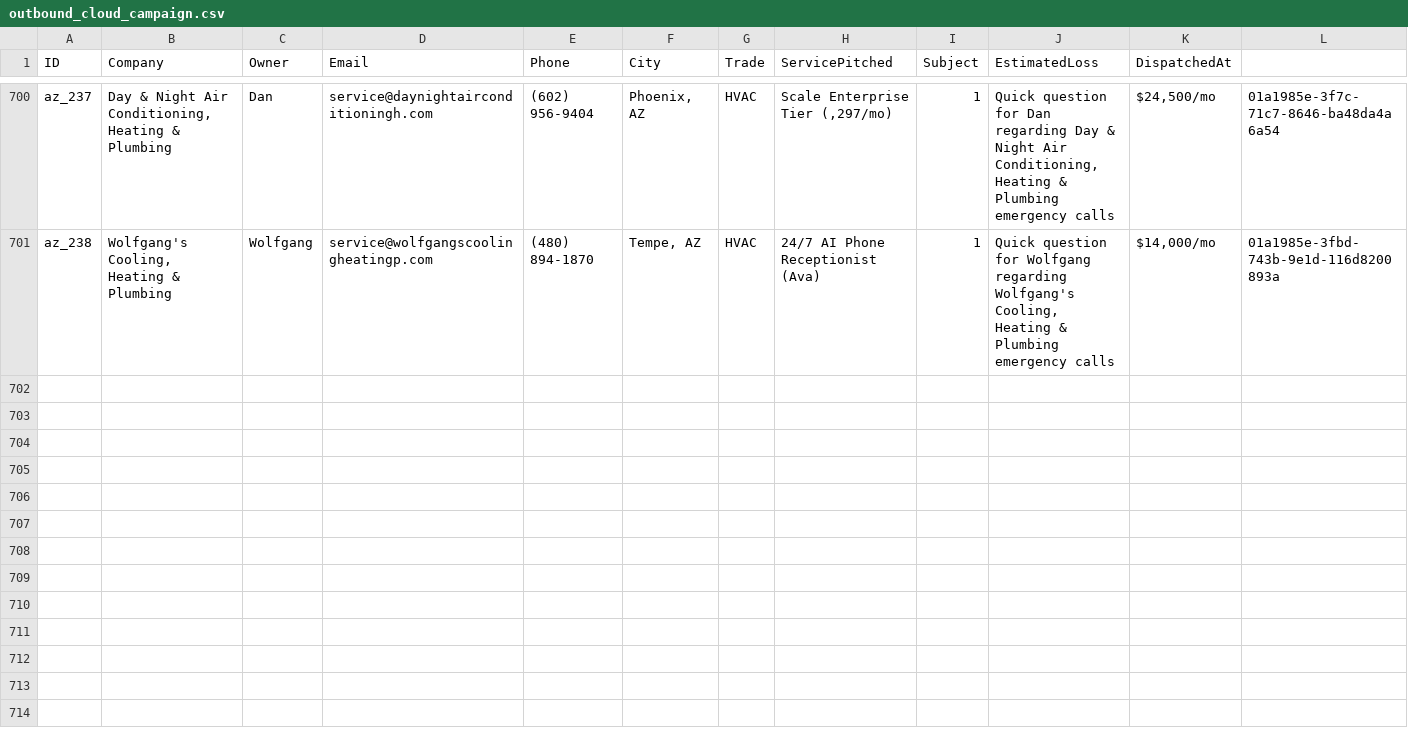
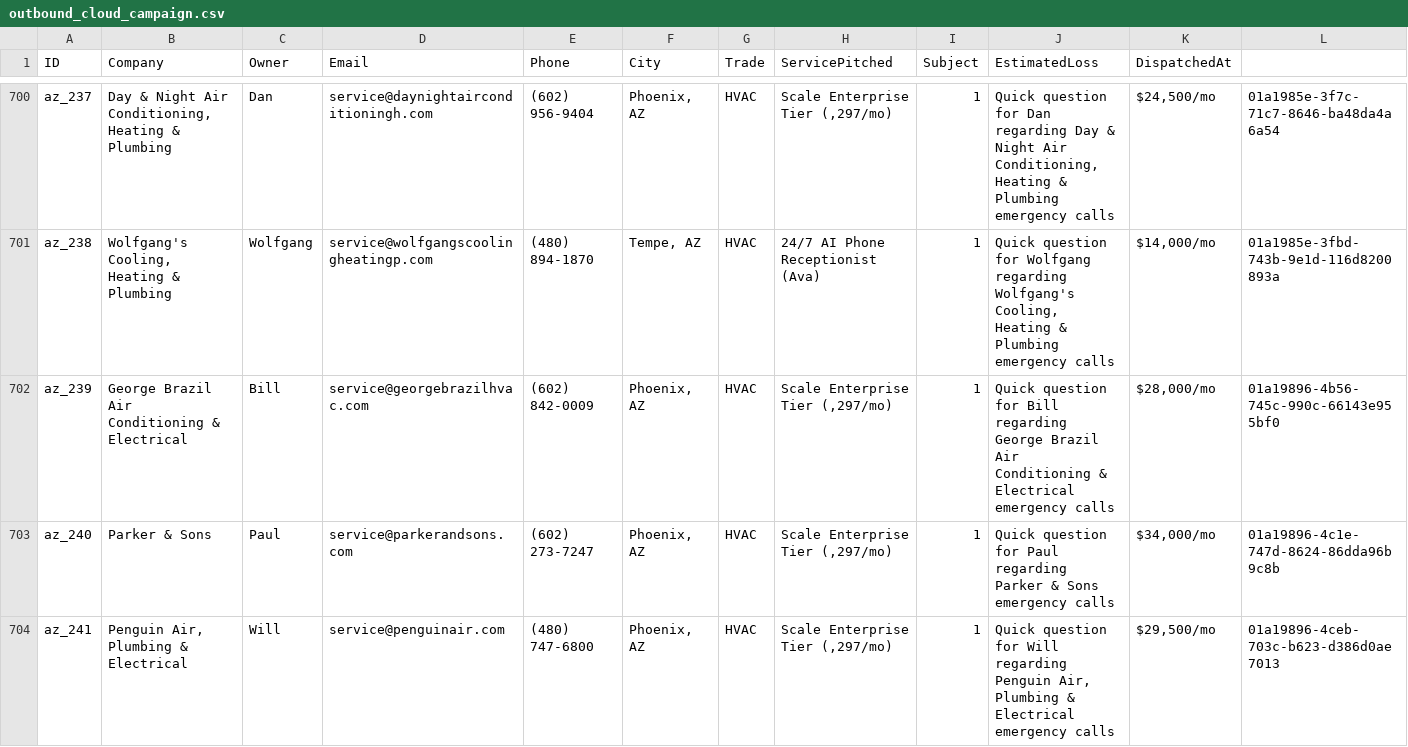
Before and after one commit to hluke2057-hub/Vantorxsolutions, a CSV file: data/outbound_cloud_campaign.csv, drawn as a sheet; only a part is shown, gaps mark what is left out; rows hold the shown columns only; the diff covers the shown part only; the diff names each change by its address in the sheet, - before the commit and + after, or states it on an @@ line.

Commit message:
chore(cloud-autopilot): 24/7 autonomous dispatch cycle completed [skip ci]

```diff
--- a/data/outbound_cloud_campaign.csv
+++ b/data/outbound_cloud_campaign.csv
+row 702: az_239 | George Brazil Air Conditioning & Electrical | Bill | service@georgebrazilhvac.com | (602) 842-0009 | Phoenix, AZ | HVAC | Scale Enterprise Tier (,297/mo) | 1 | Quick question for Bill regarding George Brazil Air Conditioning & Electrical emergency calls | $28,000/mo | 01a19896-4b56-745c-990c-66143e955bf0
+row 703: az_240 | Parker & Sons | Paul | service@parkerandsons.com | (602) 273-7247 | Phoenix, AZ | HVAC | Scale Enterprise Tier (,297/mo) | 1 | Quick question for Paul regarding Parker & Sons emergency calls | $34,000/mo | 01a19896-4c1e-747d-8624-86dda96b9c8b
+row 704: az_241 | Penguin Air, Plumbing & Electrical | Will | service@penguinair.com | (480) 747-6800 | Phoenix, AZ | HVAC | Scale Enterprise Tier (,297/mo) | 1 | Quick question for Will regarding Penguin Air, Plumbing & Electrical emergency calls | $29,500/mo | 01a19896-4ceb-703c-b623-d386d0ae7013
```
Also changed, not shown: 2 added rows elsewhere in this file, 4 other files.
